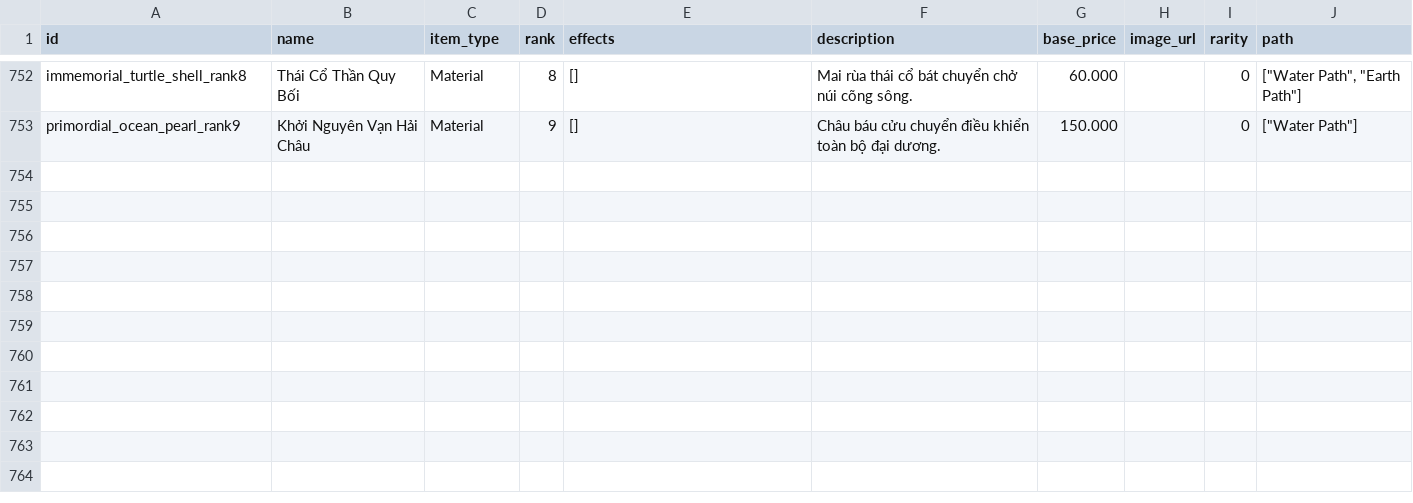
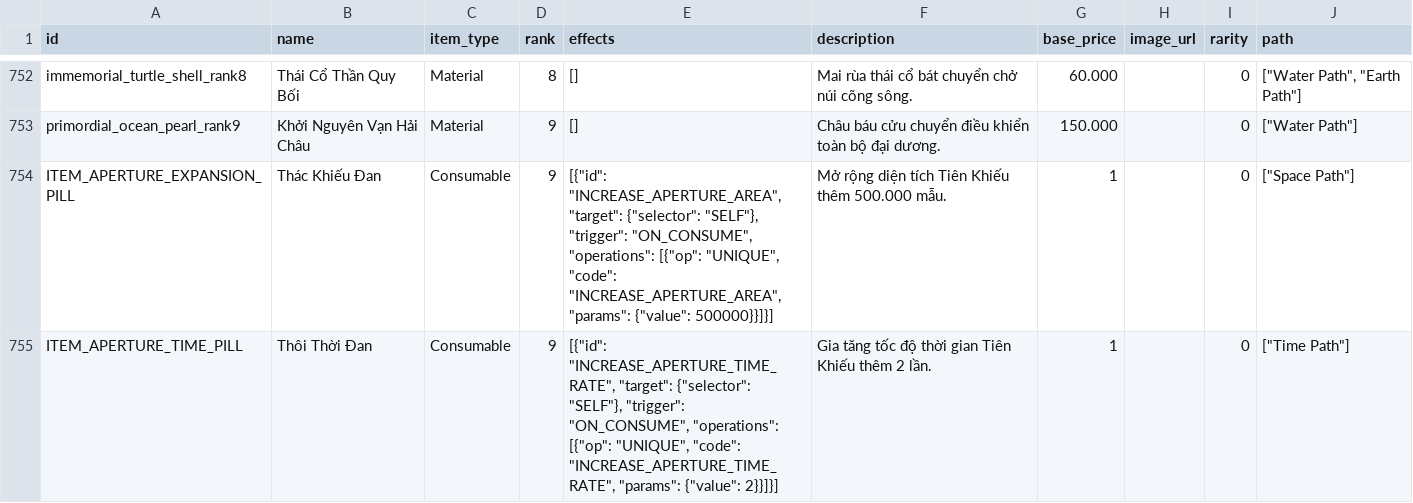
Before and after one commit to VipPro67/GuWorld, a CSV file: backend/data/Item.csv, drawn as a sheet; only a part is shown, gaps mark what is left out; the diff names each change by its address in the sheet, - before the commit and + after, or states it on an @@ line.

Commit message:
feat: new item

```diff
--- a/backend/data/Item.csv
+++ b/backend/data/Item.csv
+row 754: ITEM_APERTURE_EXPANSION_PILL | Thác Khiếu Đan | Consumable | 9 | [{"id": "INCREASE_APERTURE_AREA", "target": {"selector": "SELF"}, "trigger": "ON_CONSUME", "operations": [{"op": "UNIQUE", "code": "INCREASE_APERTURE_AREA", "params": {"value": 500000}}]}] | Mở rộng diện tích Tiên Khiếu thêm 500.000 mẫu. | 1 |  | 0 | ["Space Path"]
+row 755: ITEM_APERTURE_TIME_PILL | Thôi Thời Đan | Consumable | 9 | [{"id": "INCREASE_APERTURE_TIME_RATE", "target": {"selector": "SELF"}, "trigger": "ON_CONSUME", "operations": [{"op": "UNIQUE", "code": "INCREASE_APERTURE_TIME_RATE", "params": {"value": 2}}]}] | Gia tăng tốc độ thời gian Tiên Khiếu thêm 2 lần. | 1 |  | 0 | ["Time Path"]
```
Also changed, not shown: backend/data/LootTable.csv, 6 other files.
